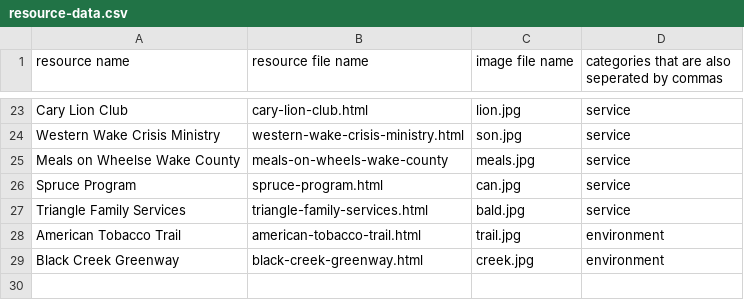
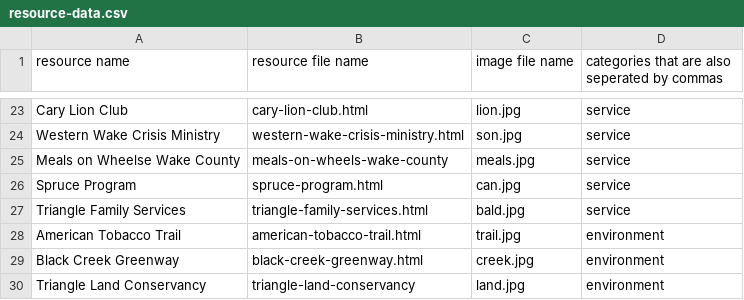
Before and after one commit to sree2324-lemj/tsa-website, a CSV file: resource-data.csv, drawn as a sheet; only a part is shown, gaps mark what is left out; the diff names each change by its address in the sheet, - before the commit and + after, or states it on an @@ line.

Commit message:
Update resource-data.csv

```diff
--- a/resource-data.csv
+++ b/resource-data.csv
+row 30: Triangle Land Conservancy | triangle-land-conservancy | land.jpg | environment
```
